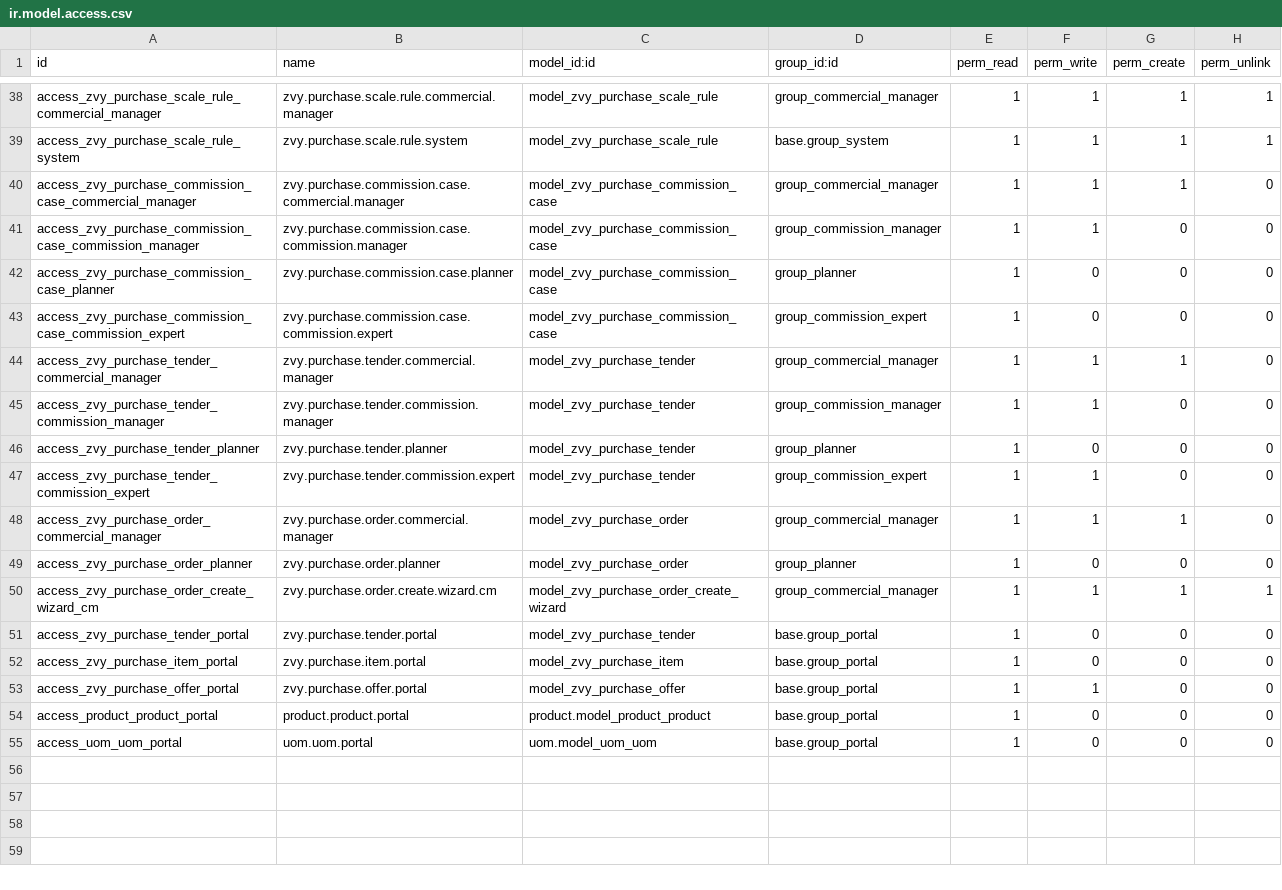
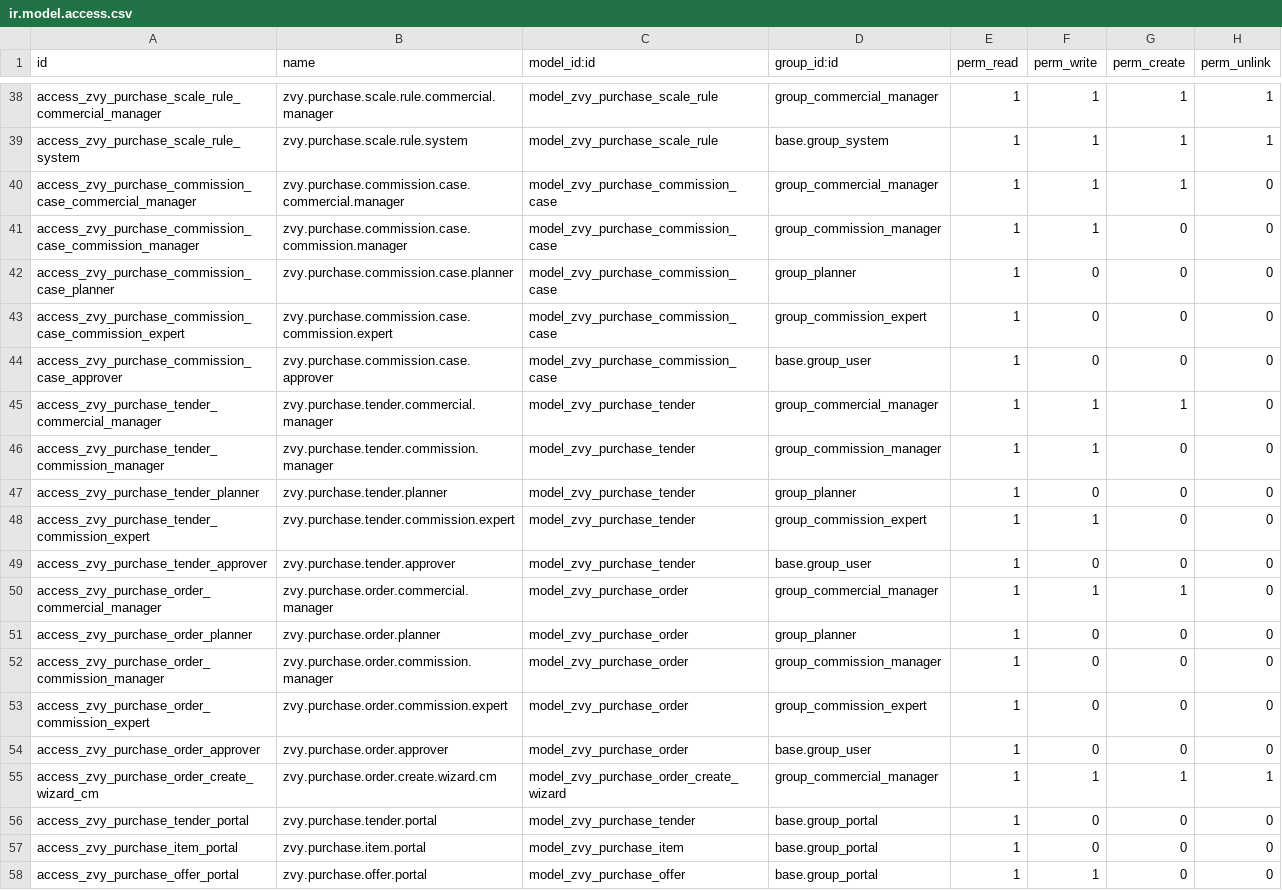
Before and after one commit to MohamadAzarifar/odoo-18-mammut, a CSV file: odoo/addons/zvy_purchase/security/ir.model.access.csv, drawn as a sheet; only a part is shown, gaps mark what is left out; the shorter side is filled out with more unchanged rows; the diff names each change by its address in the sheet, - before the commit and + after, or states it on an @@ line.

```diff
--- a/odoo/addons/zvy_purchase/security/ir.model.access.csv
+++ b/odoo/addons/zvy_purchase/security/ir.model.access.csv
+row 44: access_zvy_purchase_commission_case_approver | zvy.purchase.commission.case.approver | model_zvy_purchase_commission_case | base.group_user | 1 | 0 | 0 | 0
+row 49: access_zvy_purchase_tender_approver | zvy.purchase.tender.approver | model_zvy_purchase_tender | base.group_user | 1 | 0 | 0 | 0
+row 52: access_zvy_purchase_order_commission_manager | zvy.purchase.order.commission.manager | model_zvy_purchase_order | group_commission_manager | 1 | 0 | 0 | 0
+row 53: access_zvy_purchase_order_commission_expert | zvy.purchase.order.commission.expert | model_zvy_purchase_order | group_commission_expert | 1 | 0 | 0 | 0
+row 54: access_zvy_purchase_order_approver | zvy.purchase.order.approver | model_zvy_purchase_order | base.group_user | 1 | 0 | 0 | 0
```
Also changed, not shown: 14 other files.
